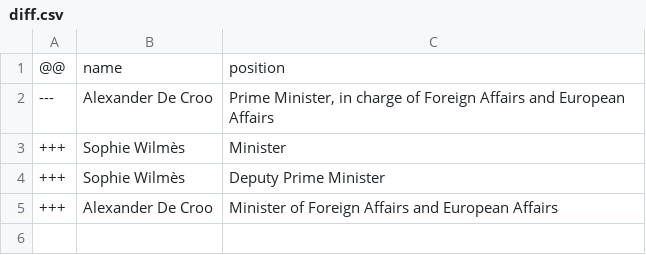
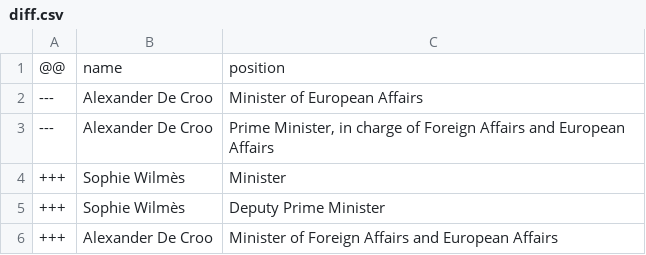
Before and after one commit to every-politician-scrapers/belgium-cabinet, a CSV file: sources/official/diff.csv, drawn as a sheet.

```diff
--- a/sources/official/diff.csv
+++ b/sources/official/diff.csv
@@ -1,2 +1,3 @@
 @@,name,position
+---,Alexander De Croo,Minister of European Affairs
 ---,Alexander De Croo,"Prime Minister, in charge of Foreign Affairs and European Affairs"
```
Also changed, not shown: sources/official/wikidata.csv.
